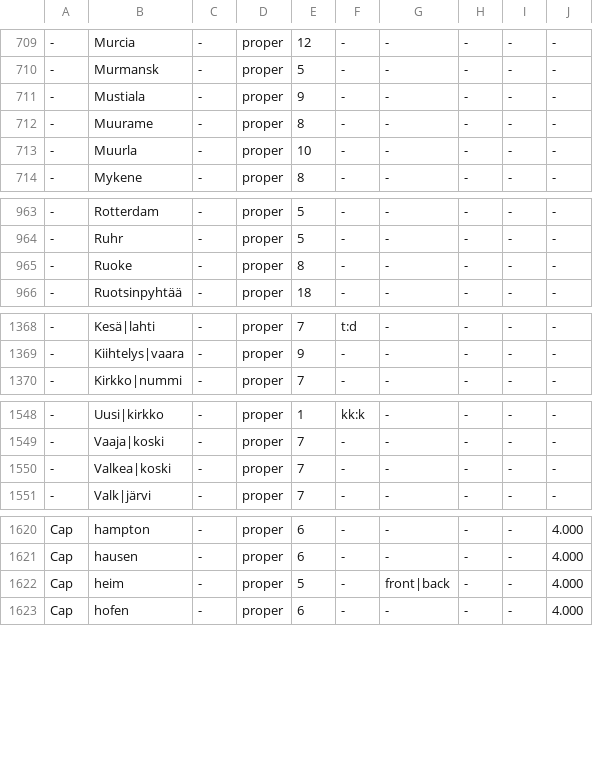
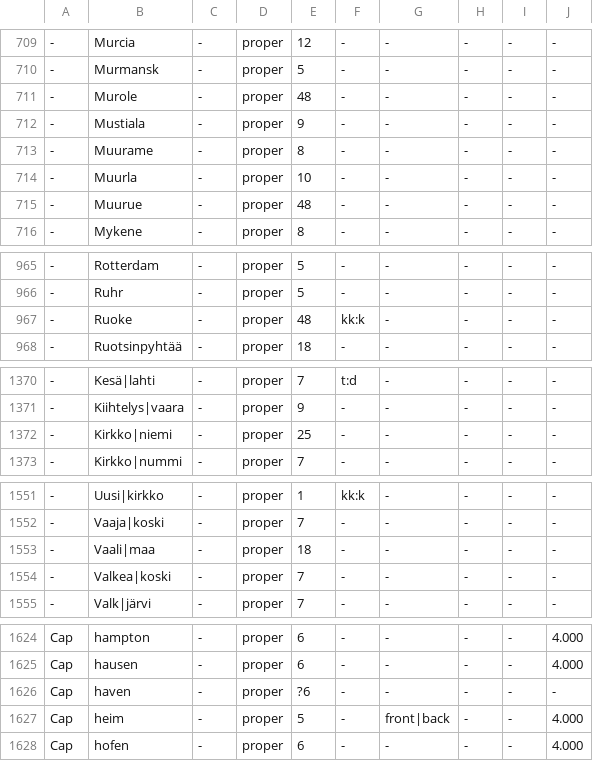
Before and after one commit to pkauppin/pykko, a TSV file: lists/gaz-loc-pol-urban.tsv, drawn as a sheet; only a part is shown, gaps mark what is left out; the diff covers the shown part only.

```diff
--- a/lists/gaz-loc-pol-urban.tsv
+++ b/lists/gaz-loc-pol-urban.tsv
@@ -710,2 +710,3 @@
 -	Murmansk	-	proper	5	-	-	-	-	-
+-	Murole	-	proper	48	-	-	-	-	-
 -	Mustiala	-	proper	9	-	-	-	-	-
@@ -713,2 +714,3 @@
 -	Muurla	-	proper	10	-	-	-	-	-
+-	Muurue	-	proper	48	-	-	-	-	-
 -	Mykene	-	proper	8	-	-	-	-	-
@@ -964,3 +966,3 @@
 -	Ruhr	-	proper	5	-	-	-	-	-
--	Ruoke	-	proper	8	-	-	-	-	-
+-	Ruoke	-	proper	48	kk:k	-	-	-	-
 -	Ruotsinpyhtää	-	proper	18	-	-	-	-	-
@@ -1369,2 +1371,3 @@
 -	Kiihtelys|vaara	-	proper	9	-	-	-	-	-
+-	Kirkko|niemi	-	proper	25	-	-	-	-	-
 -	Kirkko|nummi	-	proper	7	-	-	-	-	-
@@ -1549,2 +1552,3 @@
 -	Vaaja|koski	-	proper	7	-	-	-	-	-
+-	Vaali|maa	-	proper	18	-	-	-	-	-
 -	Valkea|koski	-	proper	7	-	-	-	-	-
@@ -1621,2 +1625,3 @@ Cap	hampton	-	proper	6	-	-	-	-	4.000
 Cap	hausen	-	proper	6	-	-	-	-	4.000
+Cap	haven	-	proper	?6	-	-	-	-	-
 Cap	heim	-	proper	5	-	front|back	-	-	4.000
```
Also changed, not shown: 4 edited cells elsewhere in this file, lists/gaz-loc-geo-islands.tsv, lists/gaz-loc-geo-regions.tsv, 11 other files.
